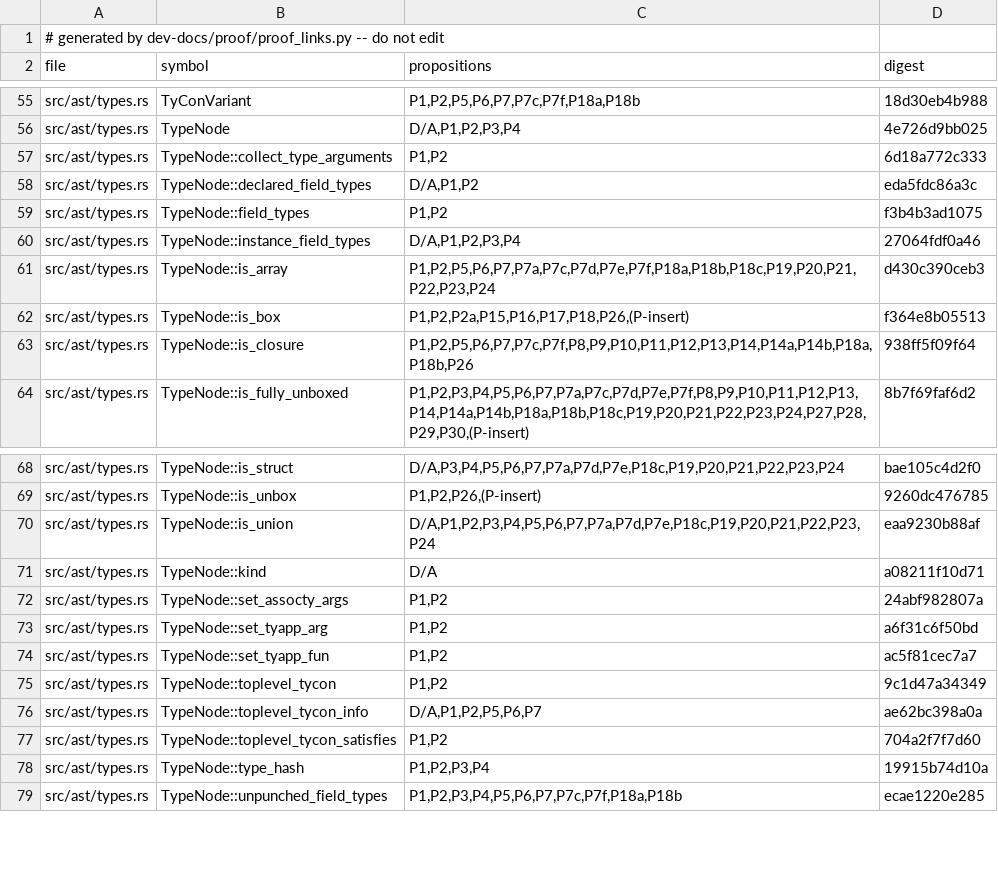
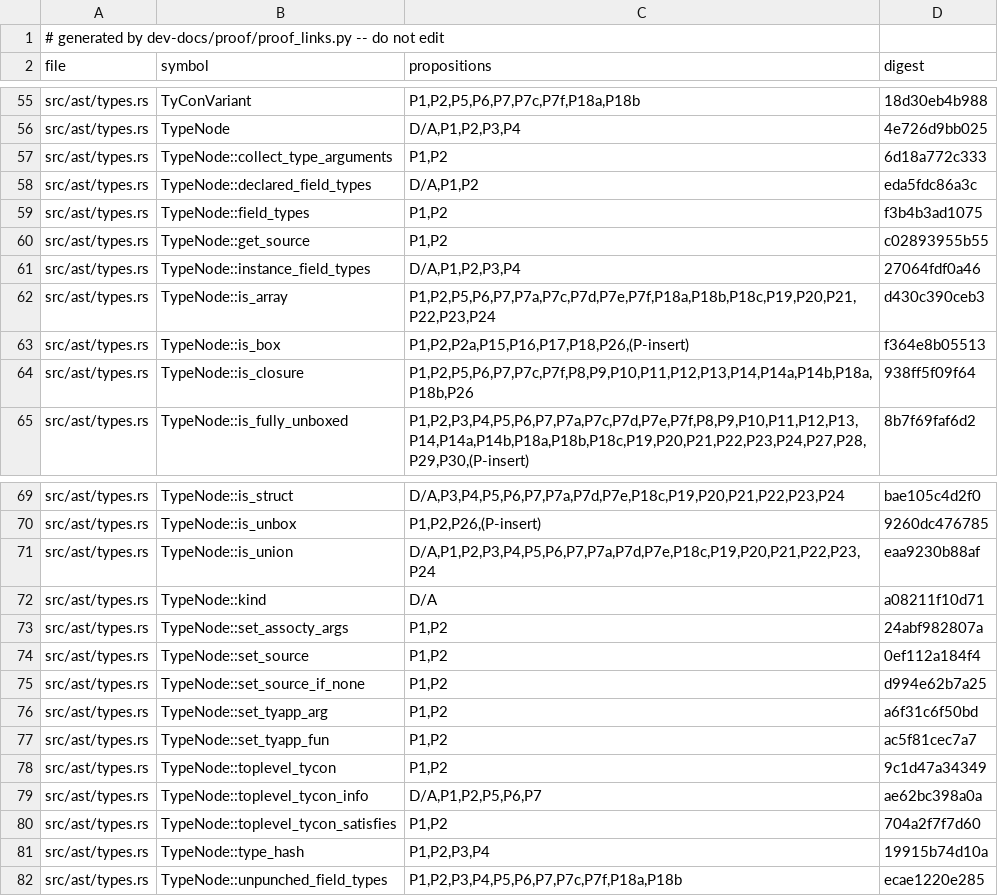
Before and after one commit to tttmmmyyyy/fixlang, a TSV file: dev-docs/proof/rc_ir/borrow-cancel/citations.tsv, drawn as a sheet; only a part is shown, gaps mark what is left out; the diff names each change by its address in the sheet, - before the commit and + after, or states it on an @@ line.

Commit message:
Read the source stamp the TyVar arm of substitution puts on

```diff
--- a/dev-docs/proof/rc_ir/borrow-cancel/citations.tsv
+++ b/dev-docs/proof/rc_ir/borrow-cancel/citations.tsv
+row 60: src/ast/types.rs | TypeNode::get_source | P1,P2 | c02893955b55
+row 74: src/ast/types.rs | TypeNode::set_source | P1,P2 | 0ef112a184f4
+row 75: src/ast/types.rs | TypeNode::set_source_if_none | P1,P2 | d994e62b7a25
```
Also changed, not shown: 2 other files.
